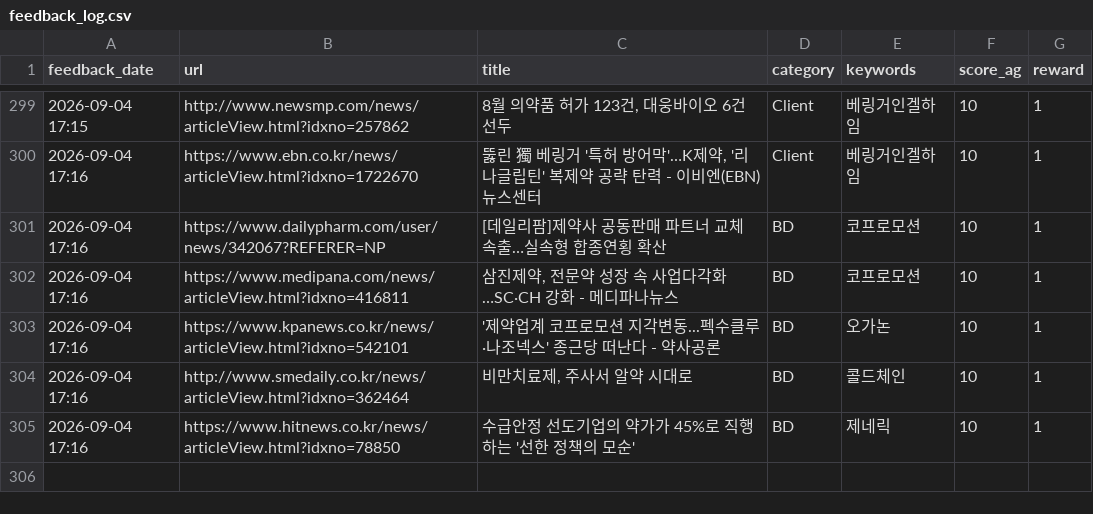
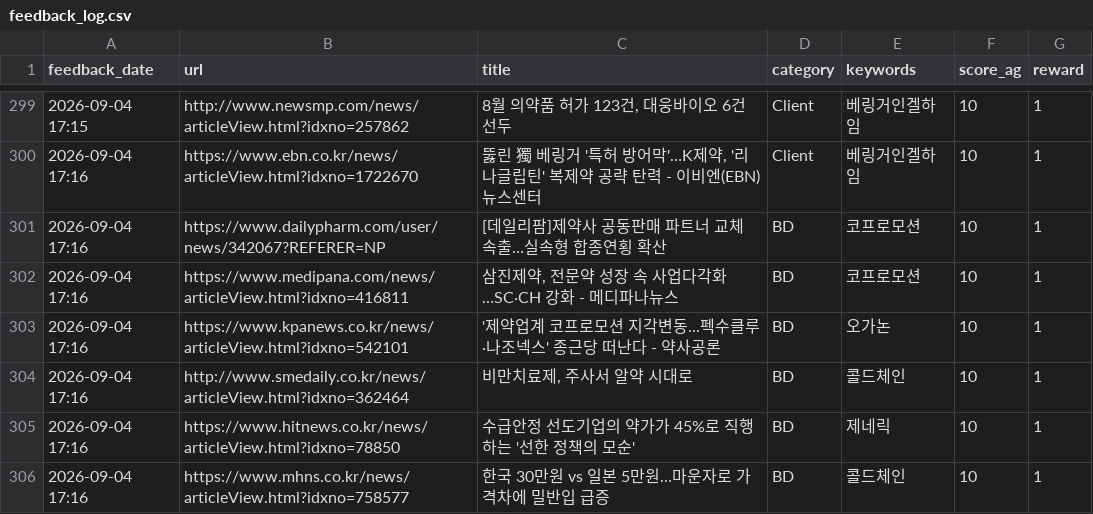
Before and after one commit to Lilyleeyaa/zp-market-monitoring-v3-share, a CSV file: data/labels/feedback_log.csv, drawn as a sheet; only a part is shown, gaps mark what is left out.

Commit message:
Feedback: 한국 30만원 vs 일본 5만원…마운자로 가격차에 밀반입 급증... (2026-09-04 17:16)

```diff
--- a/data/labels/feedback_log.csv
+++ b/data/labels/feedback_log.csv
@@ -305 +305,2 @@ feedback_date,url,title,category,keywords,score_ag,reward
 2026-09-04 17:16,https://www.hitnews.co.kr/news/articleView.html?idxno=78850,수급안정 선도기업의 약가가 45%로 직행하는 '선한 정책의 모순',BD,제네릭,10,1
+2026-09-04 17:16,https://www.mhns.co.kr/news/articleView.html?idxno=758577,한국 30만원 vs 일본 5만원…마운자로 가격차에 밀반입 급증,BD,콜드체인,10,1
```
